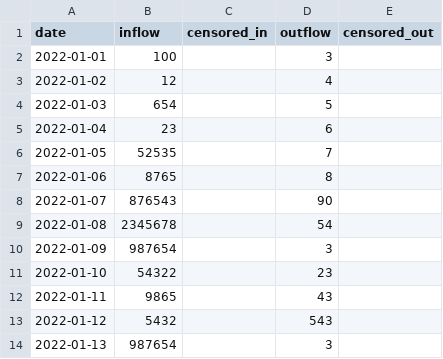
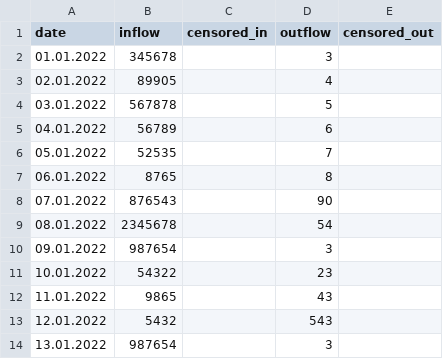
Before and after one commit to wseis/qmra, a CSV file: tools/logremoval/testdata.csv, drawn as a sheet.

```diff
--- a/tools/logremoval/testdata.csv
+++ b/tools/logremoval/testdata.csv
@@ -1,14 +1,14 @@
 date,inflow,censored_in,outflow,censored_out
-2022-01-01,100,,3,
-2022-01-02,12,,4,
-2022-01-03,654,,5,
-2022-01-04,23,,6,
-2022-01-05,52535,,7,
-2022-01-06,8765,,8,
-2022-01-07,876543,,90,
-2022-01-08,2345678,,54,
-2022-01-09,987654,,3,
-2022-01-10,54322,,23,
-2022-01-11,9865,,43,
-2022-01-12,5432,,543,
-2022-01-13,987654,,3,
+01.01.2022,345678,,3,
+02.01.2022,89905,,4,
+03.01.2022,567878,,5,
+04.01.2022,56789,,6,
+05.01.2022,52535,,7,
+06.01.2022,8765,,8,
+07.01.2022,876543,,90,
+08.01.2022,2345678,,54,
+09.01.2022,987654,,3,
+10.01.2022,54322,,23,
+11.01.2022,9865,,43,
+12.01.2022,5432,,543,
+13.01.2022,987654,,3,
```
Also changed, not shown: 4 other files.
